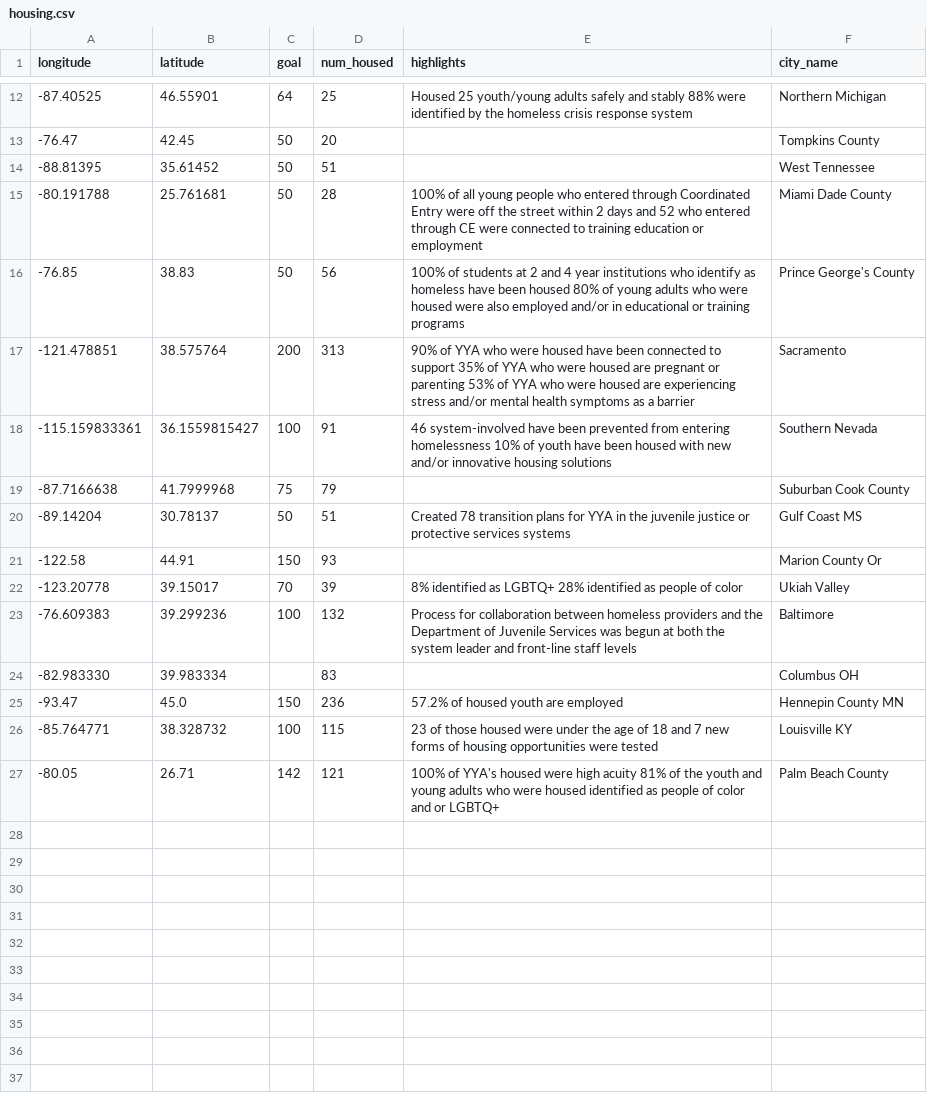
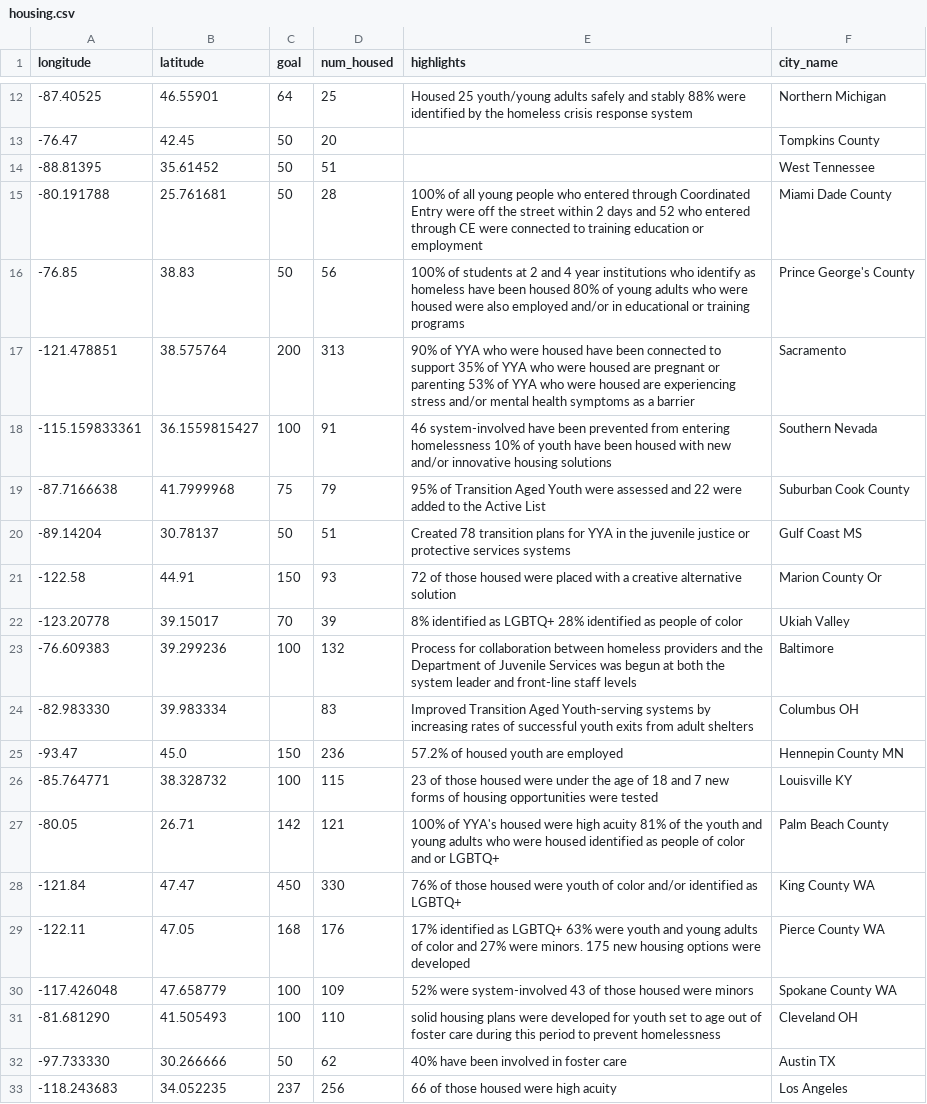
Before and after one commit to ljdutton2/Rapid-Results, a CSV file: housing.csv, drawn as a sheet; only a part is shown, gaps mark what is left out; the diff names each change by its address in the sheet, - before the commit and + after, or states it on an @@ line.

Commit message:
doooone

```diff
--- a/housing.csv
+++ b/housing.csv
-E19 (highlights): (empty)
+E19 (highlights): 95% of Transition Aged Youth were assessed and 22 were added to the Active List
-E21 (highlights): (empty)
+E21 (highlights): 72 of those housed were placed with a creative alternative solution
-E24 (highlights): (empty)
+E24 (highlights): Improved Transition Aged Youth-serving systems by increasing rates of successful youth exits from adult shelters
+row 28: -121.84 | 47.47 | 450 | 330 | 76% of those housed were youth of color and/or identified as LGBTQ+ | King County WA
+row 29: -122.11 | 47.05 | 168 | 176 | 17% identified as LGBTQ+ 63% were youth and young adults of color and 27% were minors. 175 new housing options were developed | Pierce County WA
+row 30: -117.426048 | 47.658779 | 100 | 109 | 52% were system-involved 43 of those housed were minors | Spokane County WA
+row 31: -81.681290 | 41.505493 | 100 | 110 | solid housing plans were developed for youth set to age out of foster care during this period to prevent homelessness | Cleveland OH
+row 32: -97.733330 | 30.266666 | 50 | 62 | 40% have been involved in foster care | Austin TX
+row 33: -118.243683 | 34.052235 | 237 | 256 | 66 of those housed were high acuity | Los Angeles
```
